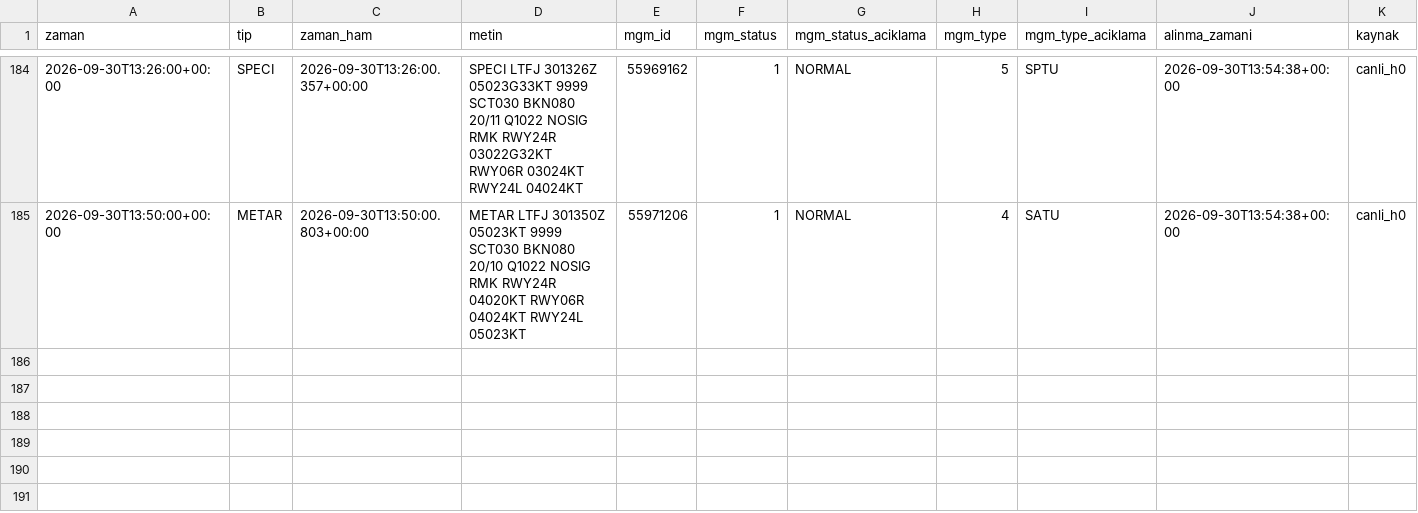
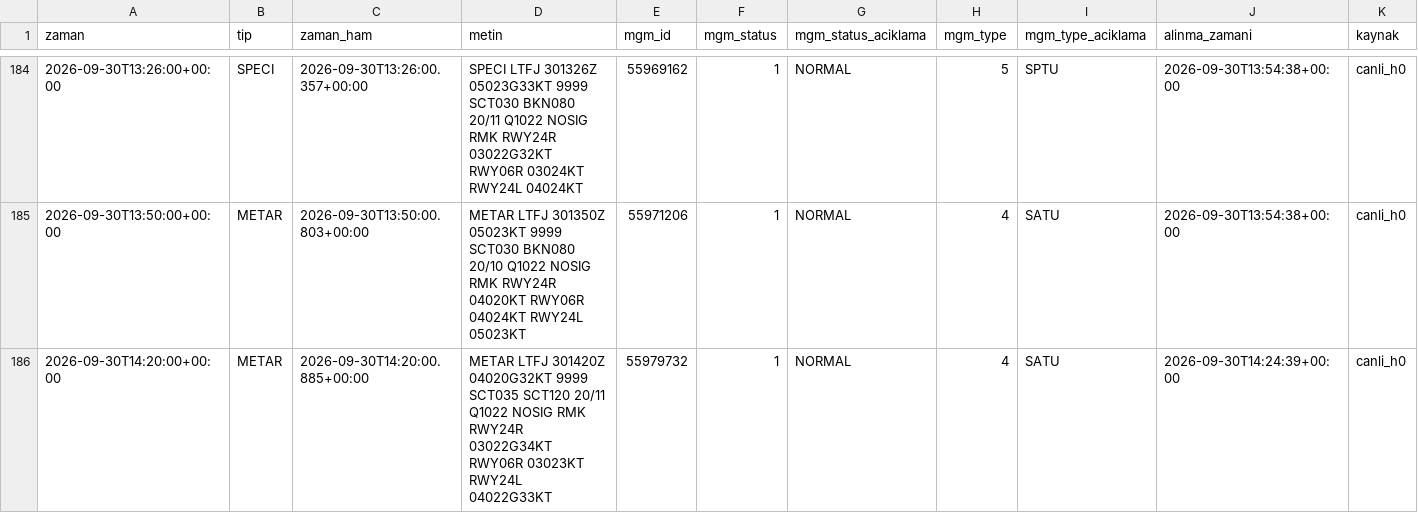
Before and after one commit to atakanoskay1-creator/ltfj-bot, a CSV file: gozlem_surumleri.csv, drawn as a sheet; only a part is shown, gaps mark what is left out; the diff names each change by its address in the sheet, - before the commit and + after, or states it on an @@ line.

```diff
--- a/gozlem_surumleri.csv
+++ b/gozlem_surumleri.csv
+row 186: 2026-09-30T14:20:00+00:00 | METAR | 2026-09-30T14:20:00.885+00:00 | METAR LTFJ 301420Z 04020G32KT 9999 SCT035 SCT120 20/11 Q1022 NOSIG RMK RWY24R 03022G34KT RWY06R 03023KT RWY24L 04022G33KT | 55979732 | 1 | NORMAL | 4 | SATU | 2026-09-30T14:24:39+00:00 | canli_h0
```
Also changed, not shown: gozlem_arsivi.csv, 5 other files.
